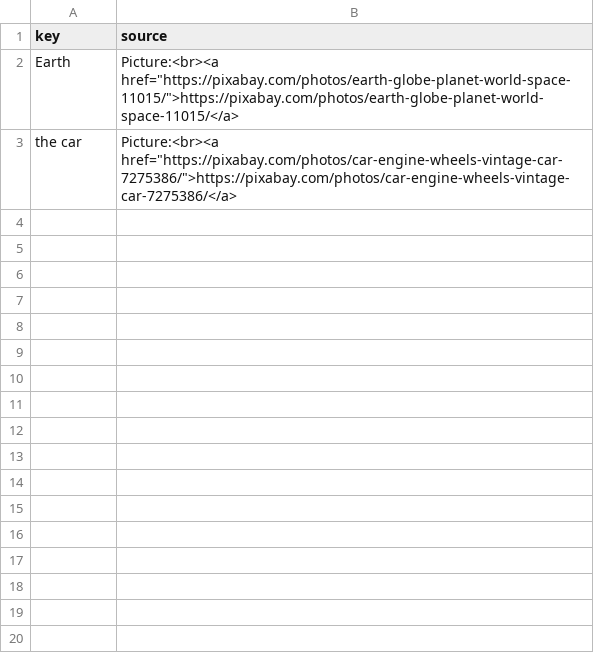
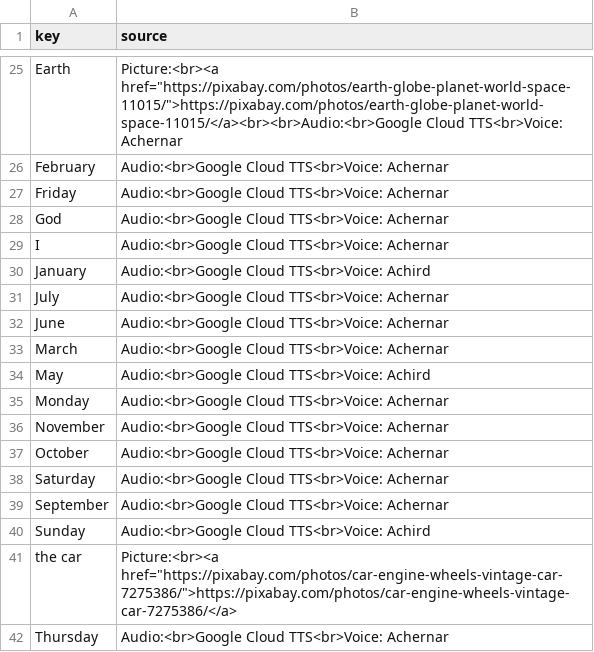
Before and after one commit to ankilangs/ankilangs, a CSV file: src/data/generated/625_words-from-en_us-to-fa_ir.csv, drawn as a sheet; only a part is shown, gaps mark what is left out; the diff covers the shown part only.

```diff
--- a/src/data/generated/625_words-from-en_us-to-fa_ir.csv
+++ b/src/data/generated/625_words-from-en_us-to-fa_ir.csv
@@ -2,2 +25,18 @@ key,source
-Earth,"Picture:<br><a href=""https://pixabay.com/photos/earth-globe-planet-world-space-11015/"">https://pixabay.com/photos/earth-globe-planet-world-space-11015/</a>"
+Earth,"Picture:<br><a href=""https://pixabay.com/photos/earth-globe-planet-world-space-11015/"">https://pixabay.com/photos/earth-globe-planet-world-space-11015/</a><br><br>Audio:<br>Google Cloud TTS<br>Voice: Achernar"
+February,Audio:<br>Google Cloud TTS<br>Voice: Achernar
+Friday,Audio:<br>Google Cloud TTS<br>Voice: Achernar
+God,Audio:<br>Google Cloud TTS<br>Voice: Achernar
+I,Audio:<br>Google Cloud TTS<br>Voice: Achernar
+January,Audio:<br>Google Cloud TTS<br>Voice: Achird
+July,Audio:<br>Google Cloud TTS<br>Voice: Achernar
+June,Audio:<br>Google Cloud TTS<br>Voice: Achernar
+March,Audio:<br>Google Cloud TTS<br>Voice: Achernar
+May,Audio:<br>Google Cloud TTS<br>Voice: Achird
+Monday,Audio:<br>Google Cloud TTS<br>Voice: Achernar
+November,Audio:<br>Google Cloud TTS<br>Voice: Achernar
+October,Audio:<br>Google Cloud TTS<br>Voice: Achernar
+Saturday,Audio:<br>Google Cloud TTS<br>Voice: Achernar
+September,Audio:<br>Google Cloud TTS<br>Voice: Achernar
+Sunday,Audio:<br>Google Cloud TTS<br>Voice: Achird
 the car,"Picture:<br><a href=""https://pixabay.com/photos/car-engine-wheels-vintage-car-7275386/"">https://pixabay.com/photos/car-engine-wheels-vintage-car-7275386/</a>"
+Thursday,Audio:<br>Google Cloud TTS<br>Voice: Achernar
```
Also changed, not shown: 23 added rows elsewhere in this file, src/data/625_words-base-fa_ir.csv, 40 other files.
